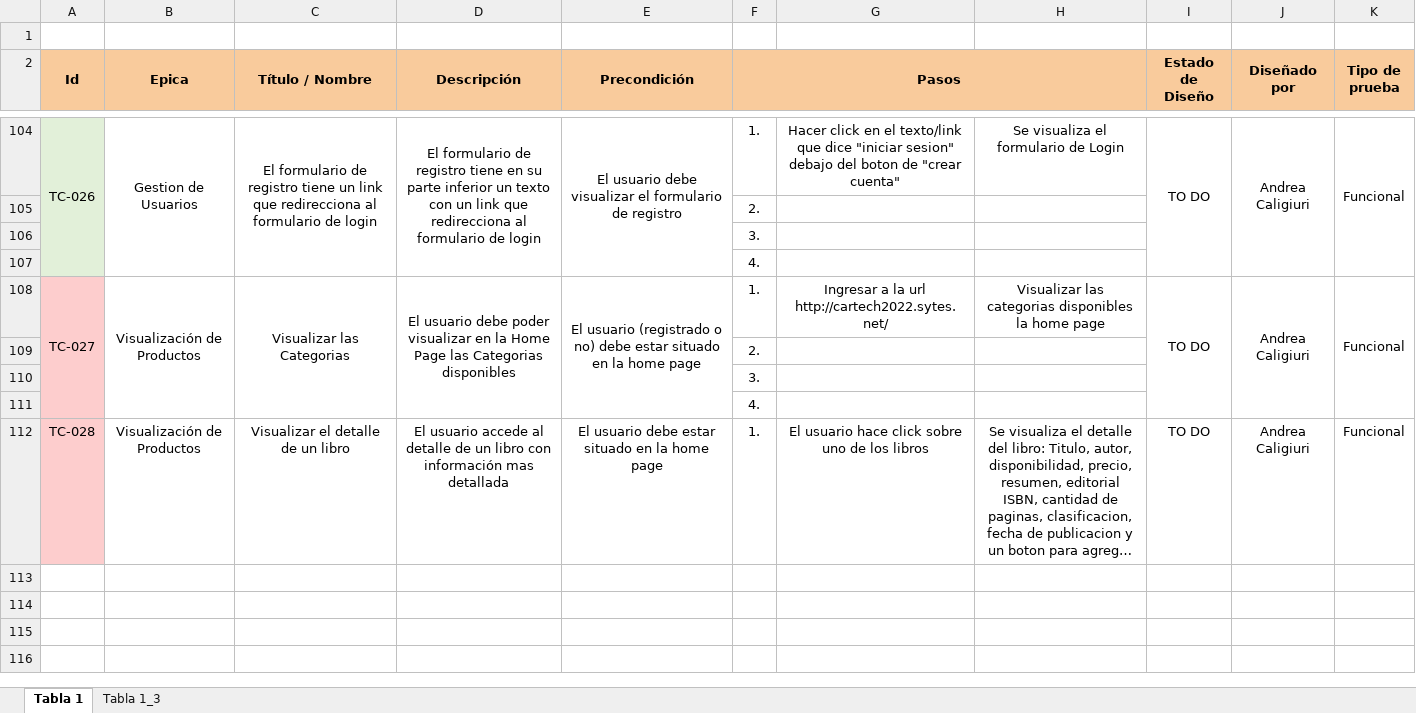
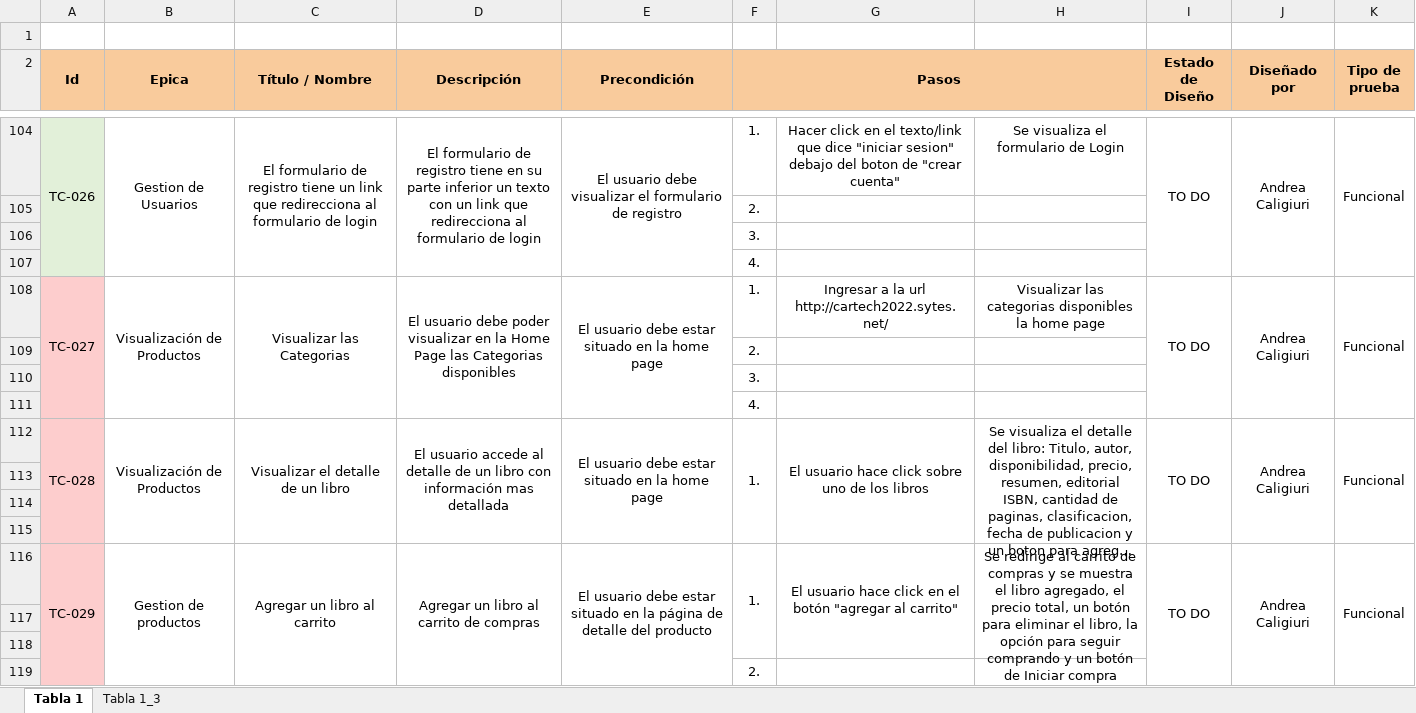
Before and after one commit to projects-ISPC/practicaProfesionalizante-ISPC, an Excel workbook: Testing 2024/template_caso_prueba-ISPC2024-sprint-1.xlsx, sheet Tabla 1, drawn as a sheet; only a part is shown, gaps mark what is left out; long unchanged cells end in …; values as stored, in another font and other column widths than the file's, no borders; conditional formats not drawn; the diff covers the shown part only; the diff names each change by its address in the sheet, - before the commit and + after, or states it on an @@ line.

Commit message:
Agrego Casos de Prueba referentes a la Gestion de Productos de la web

```diff
--- a/Testing 2024/template_caso_prueba-ISPC2024-sprint-1.xlsx (sheet Tabla 1)
+++ b/Testing 2024/template_caso_prueba-ISPC2024-sprint-1.xlsx (sheet Tabla 1)
-E108 (Precondición): El usuario (registrado o no) debe estar…
+E108 (Precondición): El usuario debe estar…
+A112:A115 merged
+B112:B115 merged
+C112:C115 merged
+D112:D115 merged
+E112:E115 merged
+F112:F115 merged
+G112:G115 merged
+H112:H115 merged
+I112:I115 merged
+J112:J115 merged
+K112:K115 merged
+row 113: (empty)
+row 114: (empty)
+row 115: (empty)
+row 116: TC-029 | Gestion de productos | Agregar un libro al carrito | Agregar un libro al carrito de compras | El usuario debe estar situado en la página de detalle del producto | 1. | El usuario hace click en el botón "agregar al carrito" | Se redirige al carrito de compras y se muestra el libro agregado, el precio total, un botón para eliminar el libro, la opción para seguir comprando y un botón de Iniciar compra | TO DO | Andrea Caligiuri | Funcional
+row 117: (empty)
+row 118: (empty)
+row 119:  |  |  |  |  | 2.
```
Also changed, not shown: 12 added rows elsewhere in this sheet.
